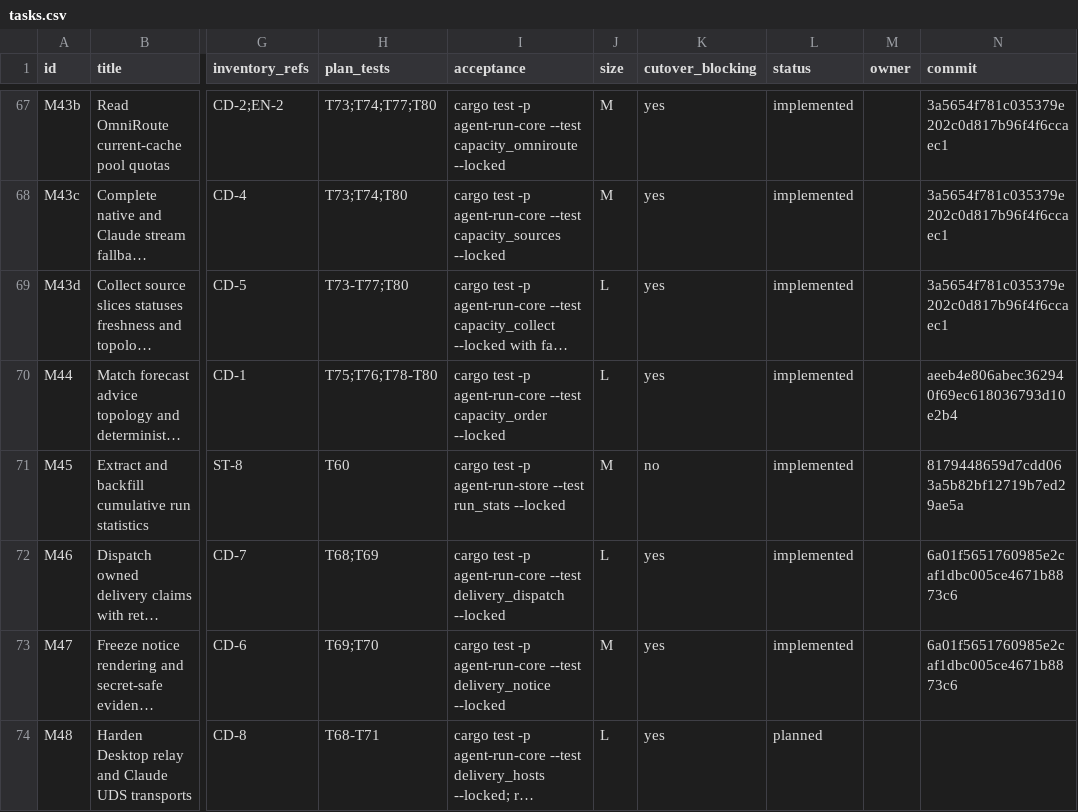
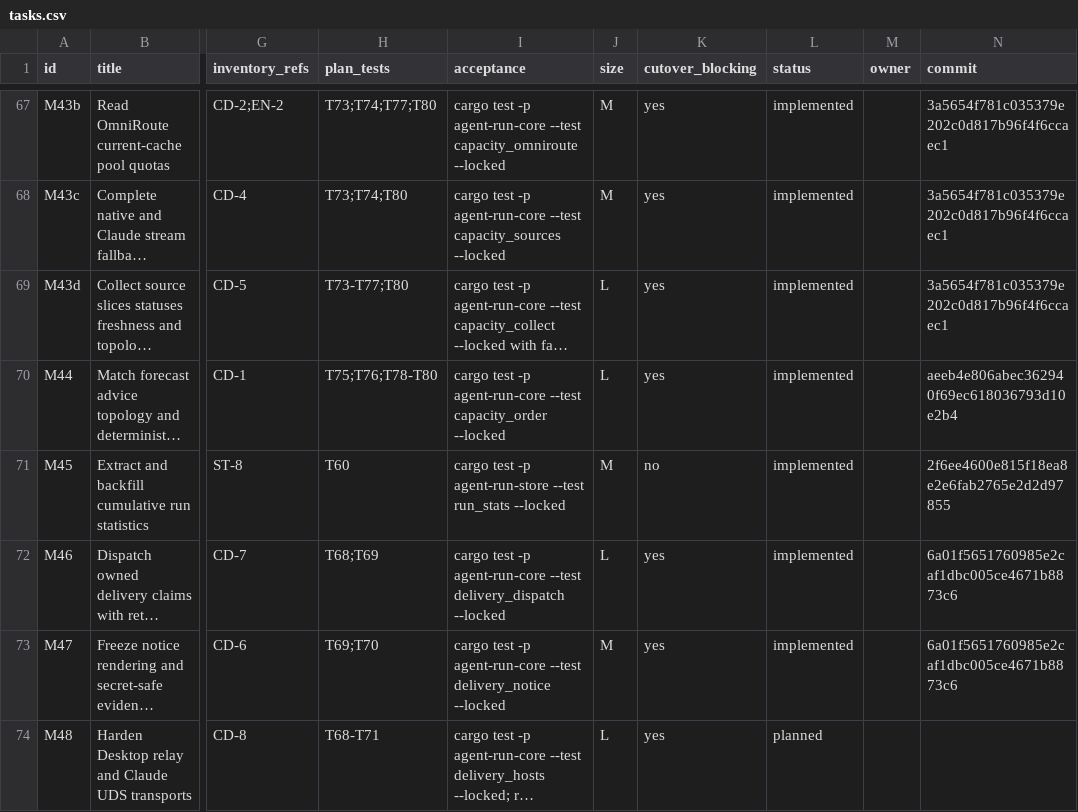
Before and after one commit to DKotsyuba/agent-run, a CSV file: migration/tasks.csv, drawn as a sheet; only a part is shown, gaps mark what is left out; long unchanged cells end in …; the diff names each change by its address in the sheet, - before the commit and + after, or states it on an @@ line.

Commit message:
chore(migration): record final run statistics revision

```diff
--- a/migration/tasks.csv
+++ b/migration/tasks.csv
-N71 (commit): 8179448659d7cdd063a5b82bf12719b7ed29ae5a
+N71 (commit): 2f6ee4600e815f18ea8e2e6fab2765e2d2d97855
```
